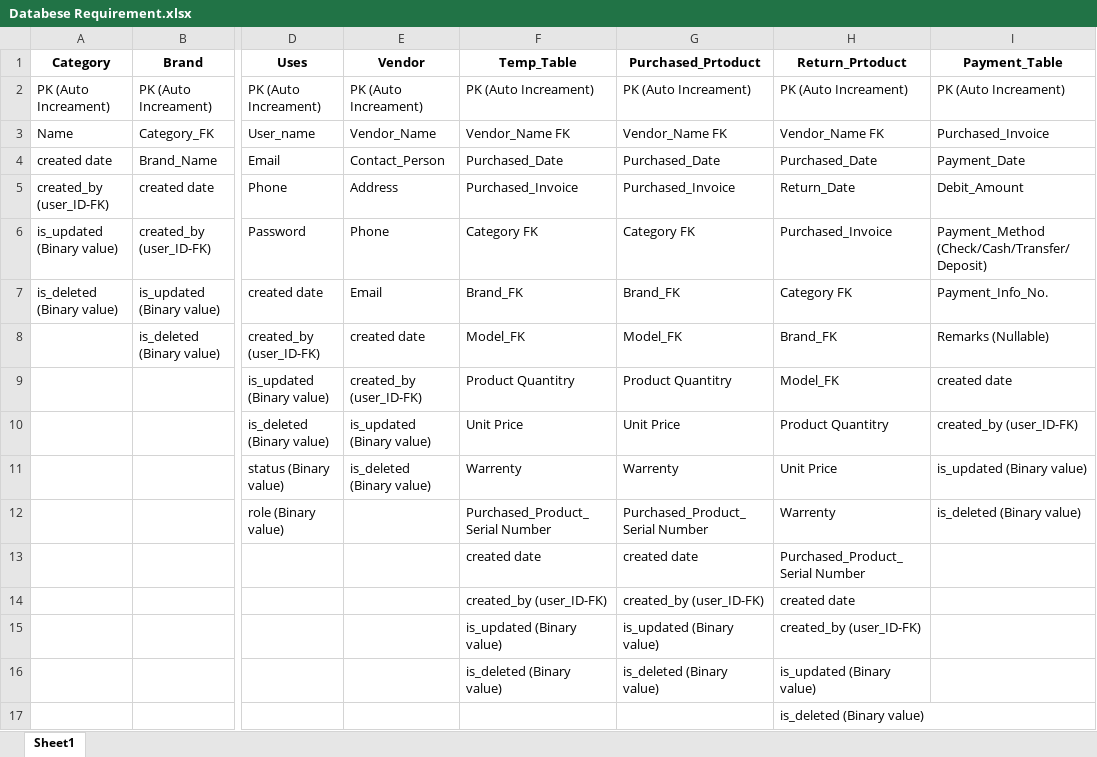
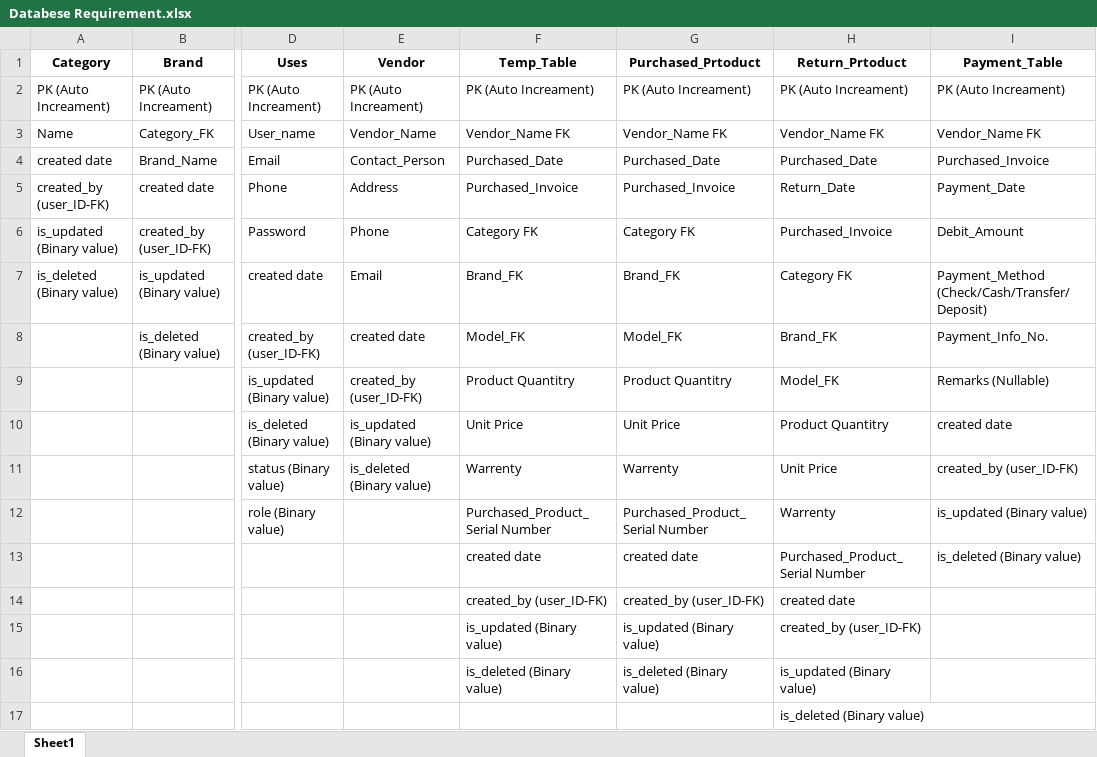
Before and after one commit to Shahduzzaman/Asset_Management_System, an Excel workbook: Documents/Databese Requirement.xlsx, sheet Sheet1, drawn as a sheet; only a part is shown, gaps mark what is left out; values as stored, in another font and other column widths than the file's, no borders; the diff names each change by its address in the sheet, - before the commit and + after, or states it on an @@ line.

Commit message:
Update Databese Requirement.xlsx

```diff
--- a/Documents/Databese Requirement.xlsx (sheet Sheet1)
+++ b/Documents/Databese Requirement.xlsx (sheet Sheet1)
-I3 (Payment_Table): Purchased_Invoice
+I3 (Payment_Table): Vendor_Name FK
-I4 (Payment_Table): Payment_Date
+I4 (Payment_Table): Purchased_Invoice
-I5 (Payment_Table): Debit_Amount
+I5 (Payment_Table): Payment_Date
-I6 (Payment_Table): Payment_Method (Check/Cash/Transfer/Deposit)
+I6 (Payment_Table): Debit_Amount
-I7 (Payment_Table): Payment_Info_No.
+I7 (Payment_Table): Payment_Method (Check/Cash/Transfer/Deposit)
-I8 (Payment_Table): Remarks (Nullable)
+I8 (Payment_Table): Payment_Info_No.
-I9 (Payment_Table): created date
+I9 (Payment_Table): Remarks (Nullable)
-I10 (Payment_Table): created_by (user_ID-FK)
+I10 (Payment_Table): created date
-I11 (Payment_Table): is_updated (Binary value)
+I11 (Payment_Table): created_by (user_ID-FK)
-I12 (Payment_Table): is_deleted (Binary value)
+I12 (Payment_Table): is_updated (Binary value)
-I13 (Payment_Table): (empty)
+I13 (Payment_Table): is_deleted (Binary value)
```
